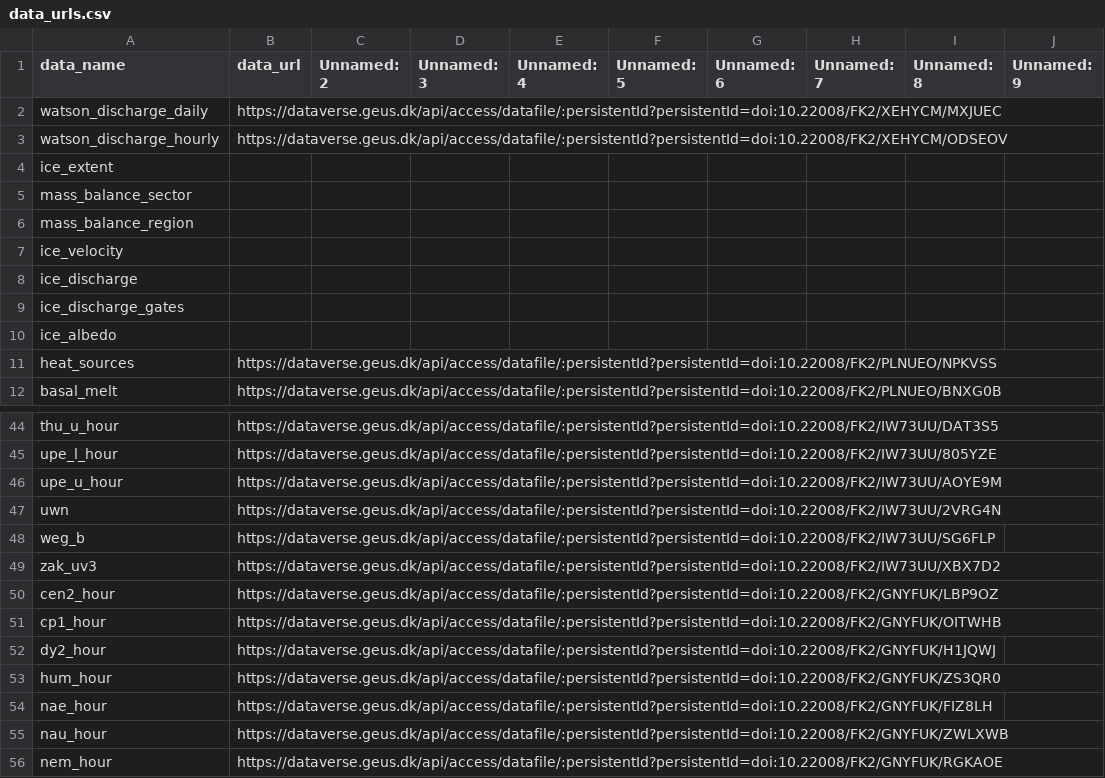
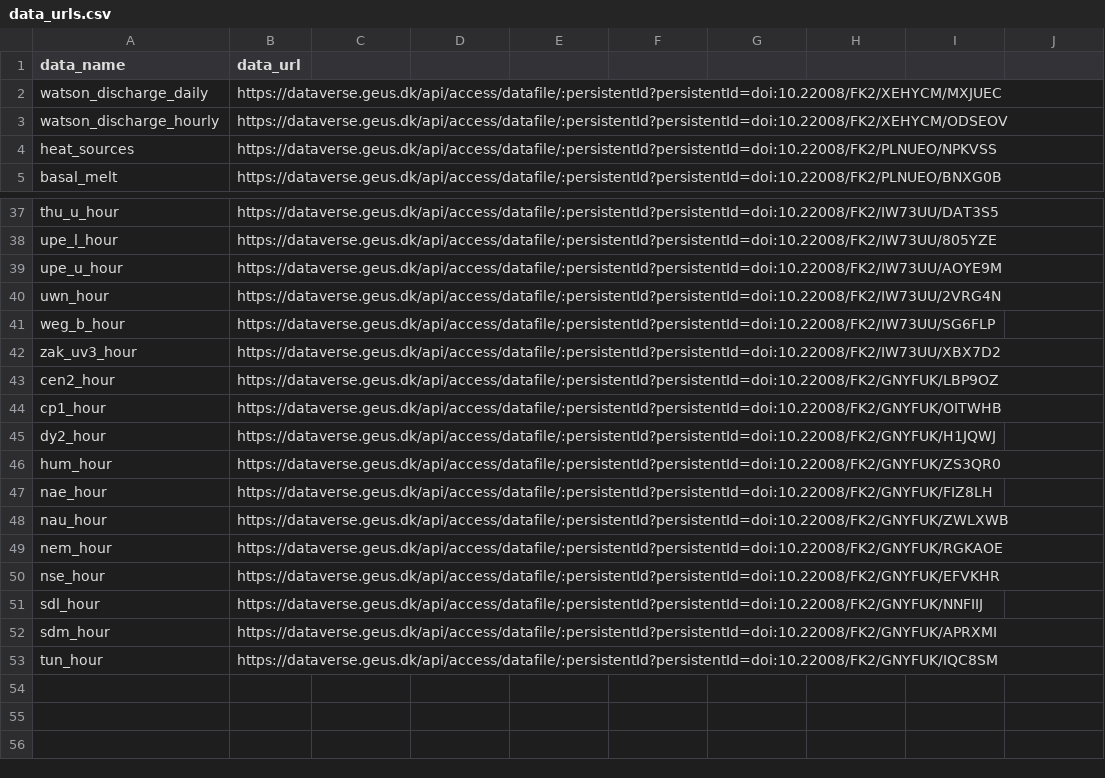
Before and after one commit to GEUS-Glaciology-and-Climate/pypromice, a CSV file: src/pypromice/data_urls.csv, drawn as a sheet; only a part is shown, gaps mark what is left out; the shorter side is filled out with more unchanged rows; removed rows and columns are numbered as before the commit, all else as after; the diff names each change by its address in the sheet, - before the commit and + after, or states it on an @@ line.

```diff
--- a/src/pypromice/data_urls.csv
+++ b/src/pypromice/data_urls.csv
-C1: Unnamed: 2
+C1: (empty)
-D1: Unnamed: 3
+D1: (empty)
-E1: Unnamed: 4
+E1: (empty)
-F1: Unnamed: 5
+F1: (empty)
-G1: Unnamed: 6
+G1: (empty)
-H1: Unnamed: 7
+H1: (empty)
-I1: Unnamed: 8
+I1: (empty)
-J1: Unnamed: 9
+J1: (empty)
-row 4: ice_extent
-row 5: mass_balance_sector
-row 6: mass_balance_region
-row 7: ice_velocity
-row 8: ice_discharge
-row 9: ice_discharge_gates
-row 10: ice_albedo
-A40 (data_name): uwn
+A40 (data_name): uwn_hour
-A41 (data_name): weg_b
+A41 (data_name): weg_b_hour
-A42 (data_name): zak_uv3
+A42 (data_name): zak_uv3_hour
```
Also changed, not shown: 1 other file.
